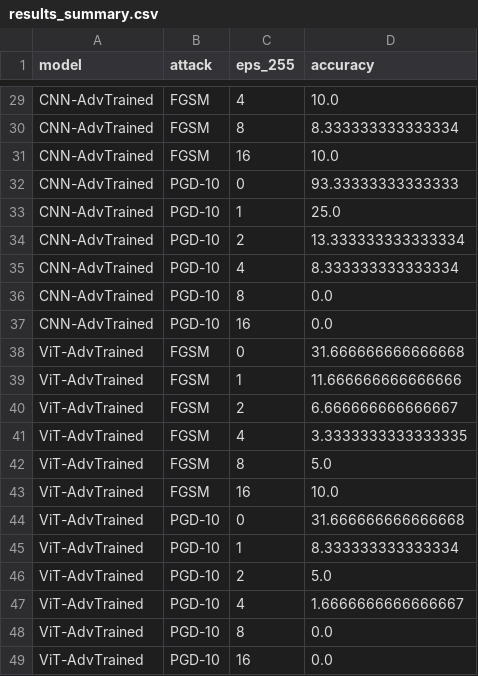
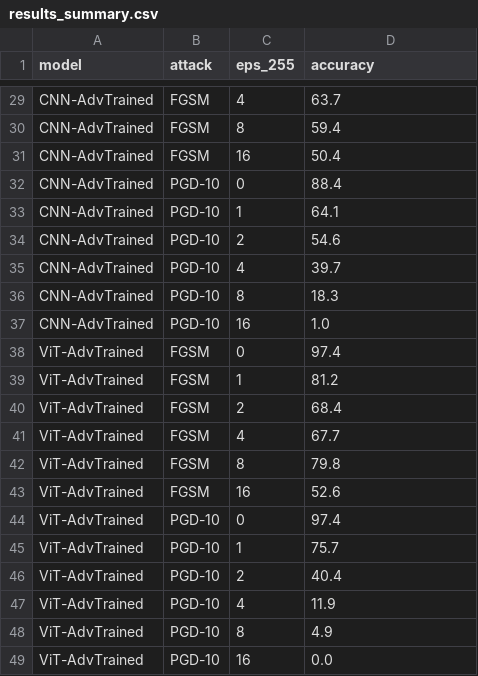
Before and after one commit to Mehtab404/DeepLearningProject, a CSV file: outputs/results_summary.csv, drawn as a sheet; only a part is shown, gaps mark what is left out; the diff covers the shown part only; the diff names each change by its address in the sheet, - before the commit and + after, or states it on an @@ line.

```diff
--- a/outputs/results_summary.csv
+++ b/outputs/results_summary.csv
-D29 (accuracy): 10.0
+D29 (accuracy): 63.7
-D30 (accuracy): 8.333333333333334
+D30 (accuracy): 59.4
-D31 (accuracy): 10.0
+D31 (accuracy): 50.4
-D32 (accuracy): 93.33333333333333
+D32 (accuracy): 88.4
-D33 (accuracy): 25.0
+D33 (accuracy): 64.1
-D34 (accuracy): 13.333333333333334
+D34 (accuracy): 54.6
-D35 (accuracy): 8.333333333333334
+D35 (accuracy): 39.7
-D36 (accuracy): 0.0
+D36 (accuracy): 18.3
-D37 (accuracy): 0.0
+D37 (accuracy): 1.0
-D38 (accuracy): 31.666666666666668
+D38 (accuracy): 97.4
-D39 (accuracy): 11.666666666666666
+D39 (accuracy): 81.2
-D40 (accuracy): 6.666666666666667
+D40 (accuracy): 68.4
-D41 (accuracy): 3.3333333333333335
+D41 (accuracy): 67.7
-D42 (accuracy): 5.0
+D42 (accuracy): 79.8
-D43 (accuracy): 10.0
+D43 (accuracy): 52.6
-D44 (accuracy): 31.666666666666668
+D44 (accuracy): 97.4
-D45 (accuracy): 8.333333333333334
+D45 (accuracy): 75.7
-D46 (accuracy): 5.0
+D46 (accuracy): 40.4
-D47 (accuracy): 1.6666666666666667
+D47 (accuracy): 11.9
-D48 (accuracy): 0.0
+D48 (accuracy): 4.9
```
Also changed, not shown: 23 edited cells elsewhere in this file, 12 other files.
